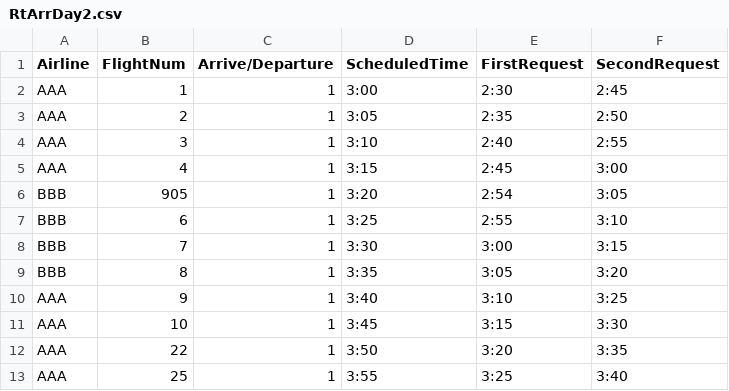
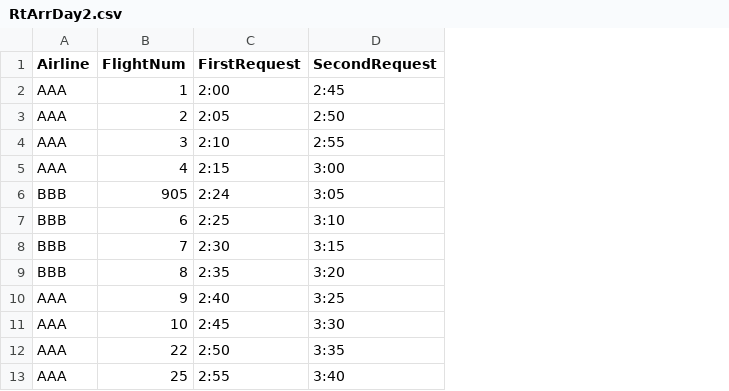
Before and after one commit to wguo1122/UCEFCommonFederate, a CSV file: deployment/RealTimeArriveSchdule/RtArrDay2.csv, drawn as a sheet; removed rows and columns are numbered as before the commit, all else as after; the diff names each change by its address in the sheet, - before the commit and + after, or states it on an @@ line.

Commit message:
update realtime schedule

```diff
--- a/deployment/RealTimeArriveSchdule/RtArrDay2.csv
+++ b/deployment/RealTimeArriveSchdule/RtArrDay2.csv
-column C (Arrive/Departure), rows 2-13: all 1
-column D (ScheduledTime), rows 2-13: 3:00 | 3:05 | 3:10 | 3:15 | 3:20 | 3:25 | 3:30 | 3:35 | 3:40 | 3:45 | 3:50 | 3:55
-C2 (FirstRequest): 2:30
+C2 (FirstRequest): 2:00
-C3 (FirstRequest): 2:35
+C3 (FirstRequest): 2:05
-C4 (FirstRequest): 2:40
+C4 (FirstRequest): 2:10
-C5 (FirstRequest): 2:45
+C5 (FirstRequest): 2:15
-C6 (FirstRequest): 2:54
+C6 (FirstRequest): 2:24
-C7 (FirstRequest): 2:55
+C7 (FirstRequest): 2:25
-C8 (FirstRequest): 3:00
+C8 (FirstRequest): 2:30
-C9 (FirstRequest): 3:05
+C9 (FirstRequest): 2:35
-C10 (FirstRequest): 3:10
+C10 (FirstRequest): 2:40
-C11 (FirstRequest): 3:15
+C11 (FirstRequest): 2:45
-C12 (FirstRequest): 3:20
+C12 (FirstRequest): 2:50
-C13 (FirstRequest): 3:25
+C13 (FirstRequest): 2:55
```
